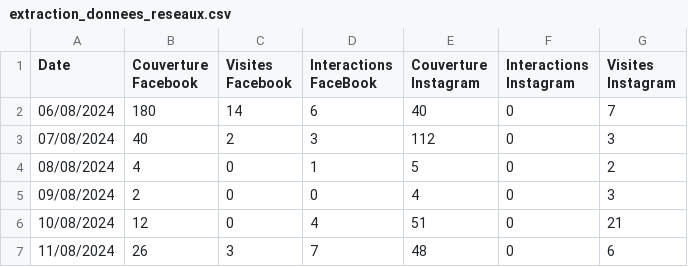
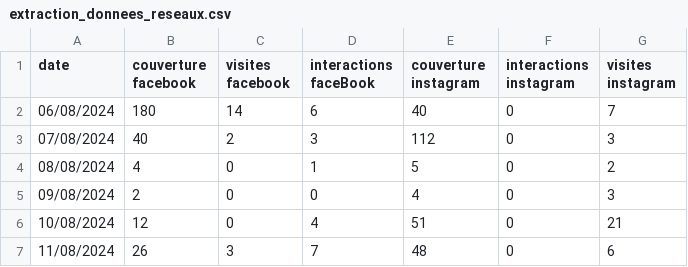
Before and after one commit to arthuritoo44/projet_Claudie_Perrigaud, a CSV file: extraction_donnees_reseaux.csv, drawn as a sheet; only a part is shown.

```diff
--- a/extraction_donnees_reseaux.csv
+++ b/extraction_donnees_reseaux.csv
@@ -1,2 +1,2 @@
-Date,Couverture Facebook,Visites Facebook,Interactions FaceBook,Couverture Instagram,Interactions Instagram,Visites Instagram
+date,couverture facebook,visites facebook,interactions faceBook,couverture instagram,interactions instagram,visites instagram
 06/08/2024,180,14,6,40,0,7
```
Also changed, not shown: extraction_donnees_site.csv, 6 other files.
